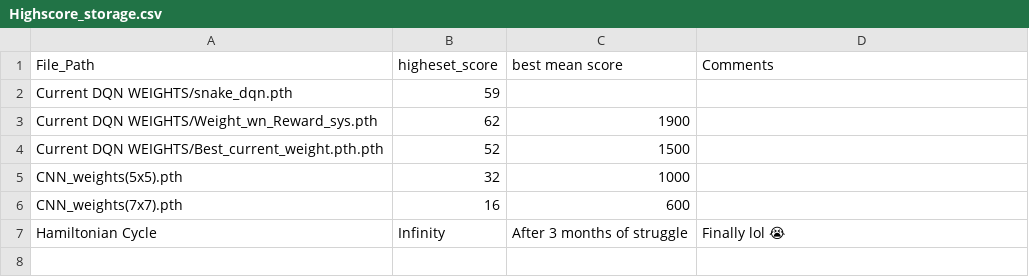
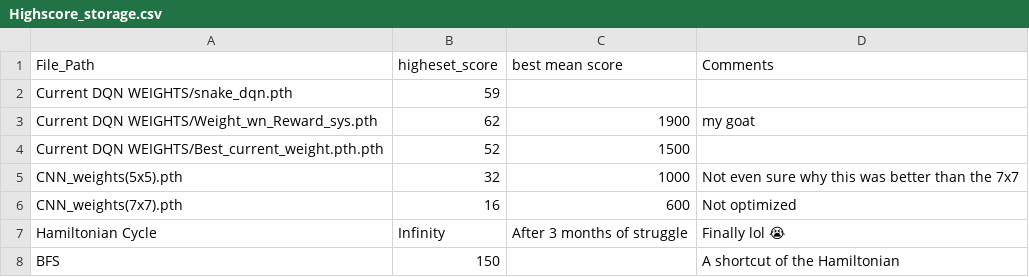
Before and after one commit to kdavid001/snake-game, a CSV file: pygame_snake_game/Highscore_storage.csv, drawn as a sheet.

Commit message:
Fully functional Perfect AI game -> Making width x height global

```diff
--- a/pygame_snake_game/Highscore_storage.csv
+++ b/pygame_snake_game/Highscore_storage.csv
@@ -2,6 +2,7 @@ File_Path, higheset_score,best mean score,Comments
 Current DQN WEIGHTS/snake_dqn.pth,59,,
-Current DQN WEIGHTS/Weight_wn_Reward_sys.pth,62,1900,
+Current DQN WEIGHTS/Weight_wn_Reward_sys.pth,62,1900,my goat
 Current DQN WEIGHTS/Best_current_weight.pth.pth,52,1500,
-CNN_weights(5x5).pth,32,1000,
-CNN_weights(7x7).pth,16,600,
+CNN_weights(5x5).pth,32,1000,Not even sure why this was better than the 7x7
+CNN_weights(7x7).pth,16,600,Not optimized
 Hamiltonian Cycle ,Infinity,After 3 months of struggle ,Finally lol 😭
+BFS ,150,,A shortcut of the Hamiltonian
```
Also changed, not shown: 5 other files.
